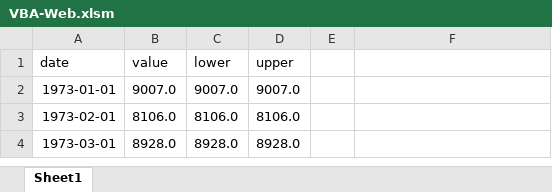
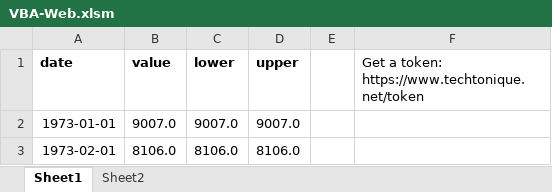
Before and after one commit to thierrymoudiki/techtonique-excel-server, an Excel workbook: VBA-Web.xlsm, sheet Sheet1, drawn as a sheet; only a part is shown; the shorter side is filled out with more unchanged rows; values as stored, in another font and other column widths than the file's, no borders; charts and pictures not drawn; the diff names each change by its address in the sheet, - before the commit and + after, or states it on an @@ line.

```diff
--- a/VBA-Web.xlsm (sheet Sheet1)
+++ b/VBA-Web.xlsm (sheet Sheet1)
+sheet tab: Sheet2
-A1:D1 bold: off
+A1:D1 bold: on
-F1: (empty)
+F1: Get a token: https://www.techtonique.net/token
```
Also changed, not shown: charts or pictures.
